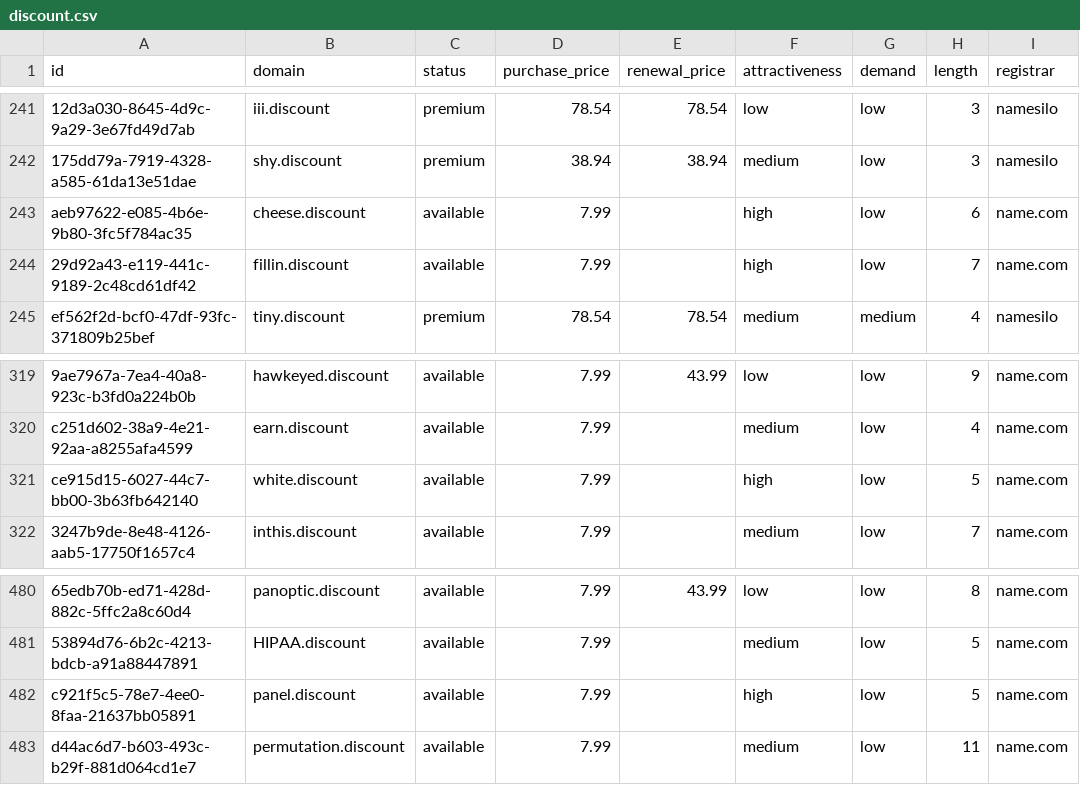
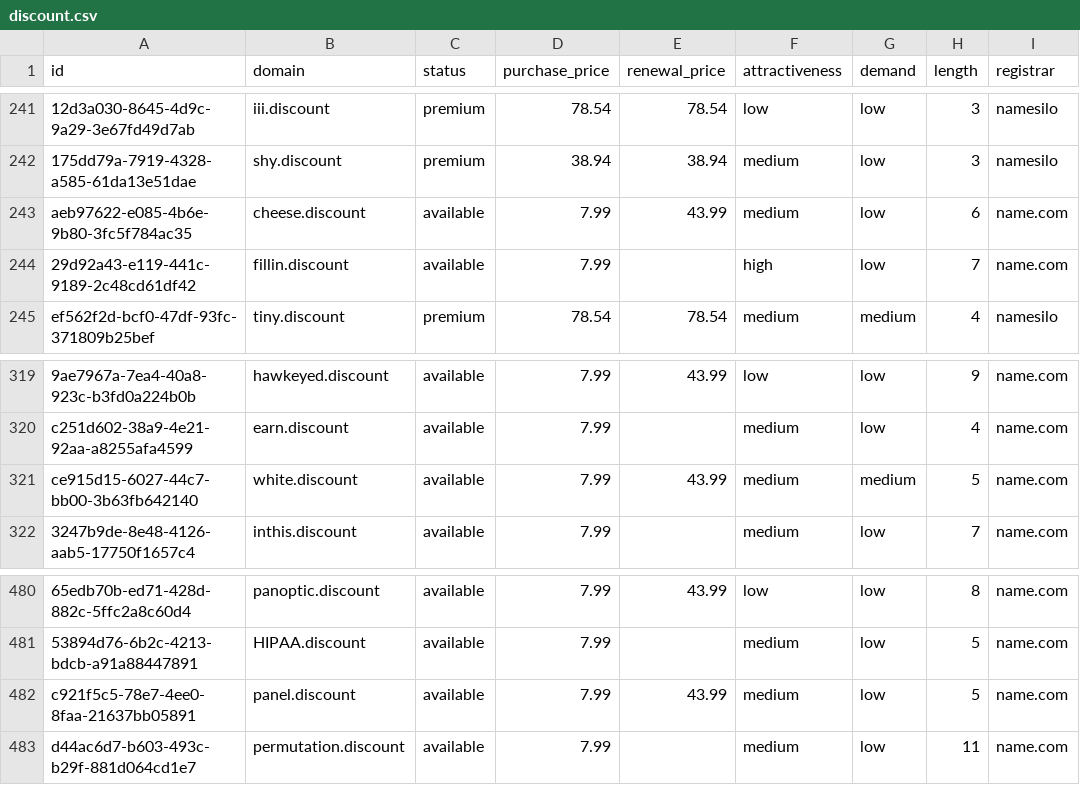
Before and after one commit to UniqueDomains/discount-oneword-domains, a CSV file: discount.csv, drawn as a sheet; only a part is shown, gaps mark what is left out; the diff names each change by its address in the sheet, - before the commit and + after, or states it on an @@ line.

Commit message:
Domains update

```diff
--- a/discount.csv
+++ b/discount.csv
-E243 (renewal_price): (empty)
+E243 (renewal_price): 43.99
-F243 (attractiveness): high
+F243 (attractiveness): medium
-E321 (renewal_price): (empty)
+E321 (renewal_price): 43.99
-F321 (attractiveness): high
+F321 (attractiveness): medium
-G321 (demand): low
+G321 (demand): medium
-E482 (renewal_price): (empty)
+E482 (renewal_price): 43.99
-F482 (attractiveness): high
+F482 (attractiveness): medium
```
Also changed, not shown: 3 other files.
